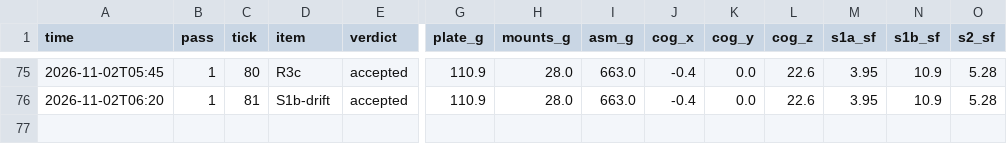
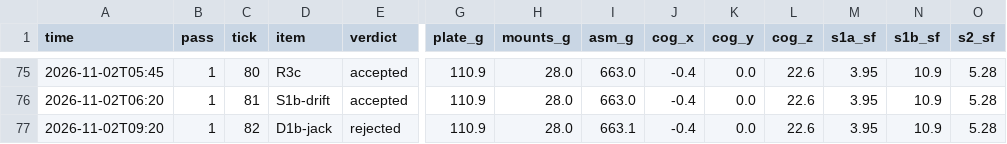
Before and after one commit to 0mdb/robot-buddy, a CSV file: docs/cad/loop/metrics.csv, drawn as a sheet; only a part is shown, gaps mark what is left out; rows hold the shown columns only; the diff names each change by its address in the sheet, - before the commit and + after, or states it on an @@ line.

```diff
--- a/docs/cad/loop/metrics.csv
+++ b/docs/cad/loop/metrics.csv
+row 77: 2026-11-02T09:20 | 1 | 82 | D1b-jack | rejected | 110.9 | 28.0 | 663.1 | -0.4 | 0.0 | 22.6 | 3.95 | 10.9 | 5.28
```
Also changed, not shown: 27 other files.
